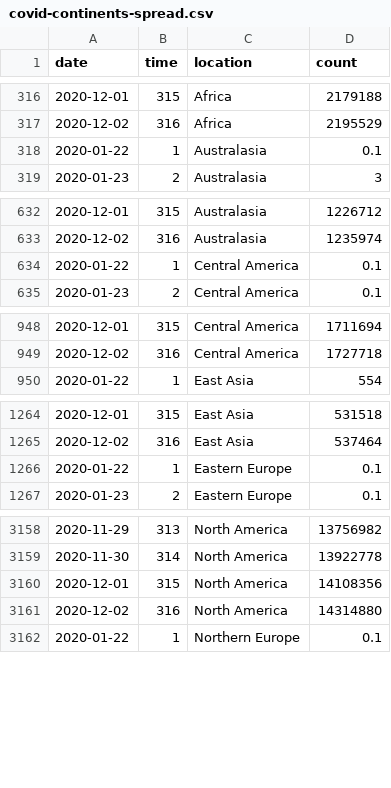
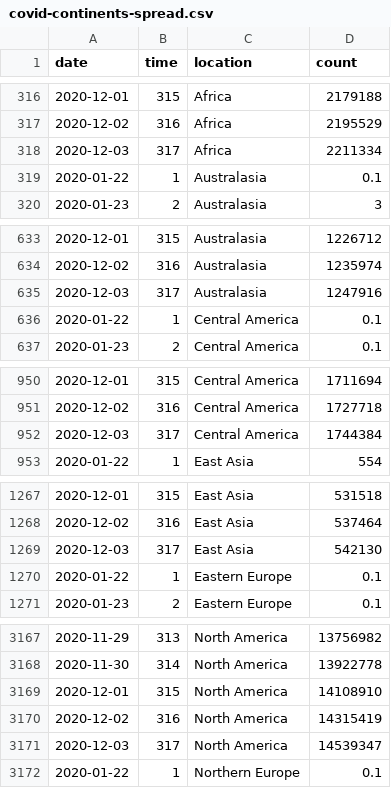
Before and after one commit to robhanssen/covid19-v2, a CSV file: data/covid-continents-spread.csv, drawn as a sheet; only a part is shown, gaps mark what is left out; the diff covers the shown part only.

Commit message:
data update 12/04

```diff
--- a/data/covid-continents-spread.csv
+++ b/data/covid-continents-spread.csv
@@ -317,2 +317,3 @@ date,time,location,count
 2020-12-02,316,Africa,2195529
+2020-12-03,317,Africa,2211334
 2020-01-22,1,Australasia,0.1
@@ -633,2 +634,3 @@ date,time,location,count
 2020-12-02,316,Australasia,1235974
+2020-12-03,317,Australasia,1247916
 2020-01-22,1,Central America,0.1
@@ -949,2 +951,3 @@ date,time,location,count
 2020-12-02,316,Central America,1727718
+2020-12-03,317,Central America,1744384
 2020-01-22,1,East Asia,554
@@ -1265,2 +1268,3 @@ date,time,location,count
 2020-12-02,316,East Asia,537464
+2020-12-03,317,East Asia,542130
 2020-01-22,1,Eastern Europe,0.1
@@ -3159,4 +3168,5 @@ date,time,location,count
 2020-11-30,314,North America,13922778
-2020-12-01,315,North America,14108356
-2020-12-02,316,North America,14314880
+2020-12-01,315,North America,14108910
+2020-12-02,316,North America,14315419
+2020-12-03,317,North America,14539347
 2020-01-22,1,Northern Europe,0.1
```
Also changed, not shown: 8 added rows elsewhere in this file, data/covid-continents-deaths.csv, data/covid-continents-deathsgrowth.csv, 32 other files.
